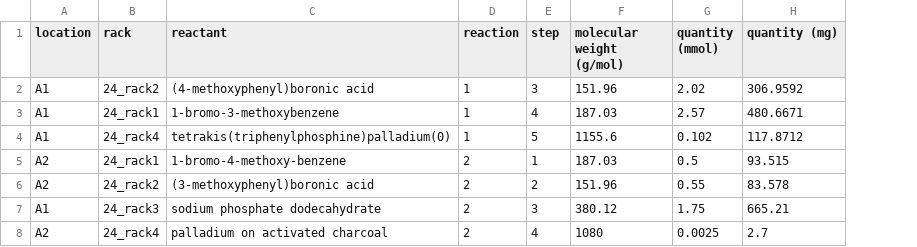
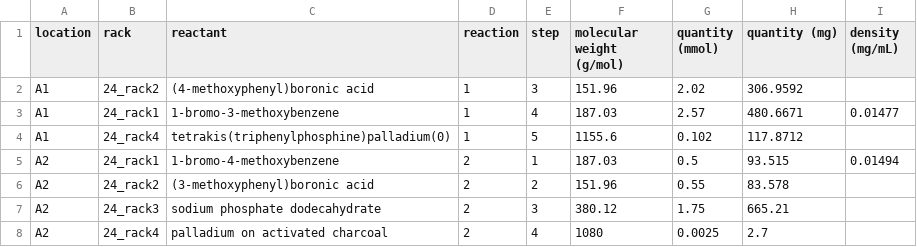
Before and after one commit to andrei-stoica26/suzuki, a CSV file: solids.csv, drawn as a sheet; the diff names each change by its address in the sheet, - before the commit and + after, or states it on an @@ line.

```diff
--- a/solids.csv
+++ b/solids.csv
+column I (density (mg/mL)), rows 3-5: 0.01477 |  | 0.01494
-C5 (reactant): 1-bromo-4-methoxy-benzene
+C5 (reactant): 1-bromo-4-methoxybenzene
-A7 (location): A1
+A7 (location): A2
```
Also changed, not shown: 12 other files.
